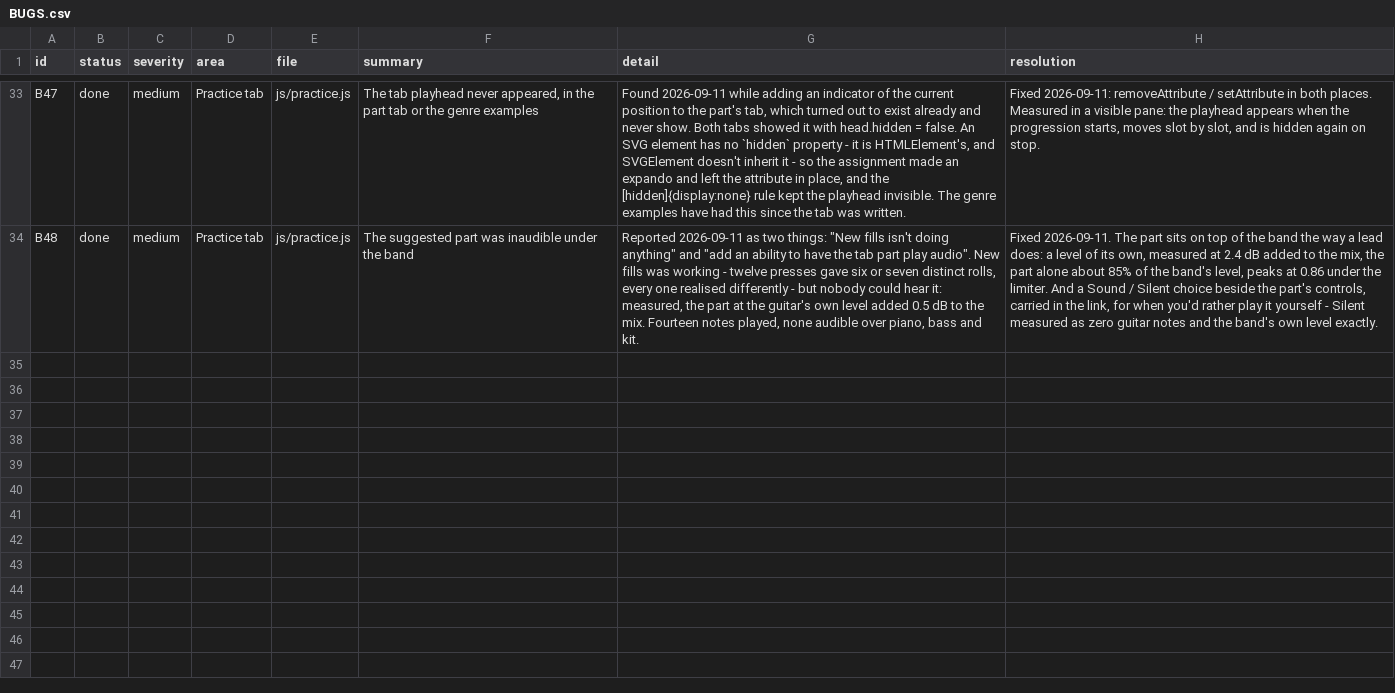
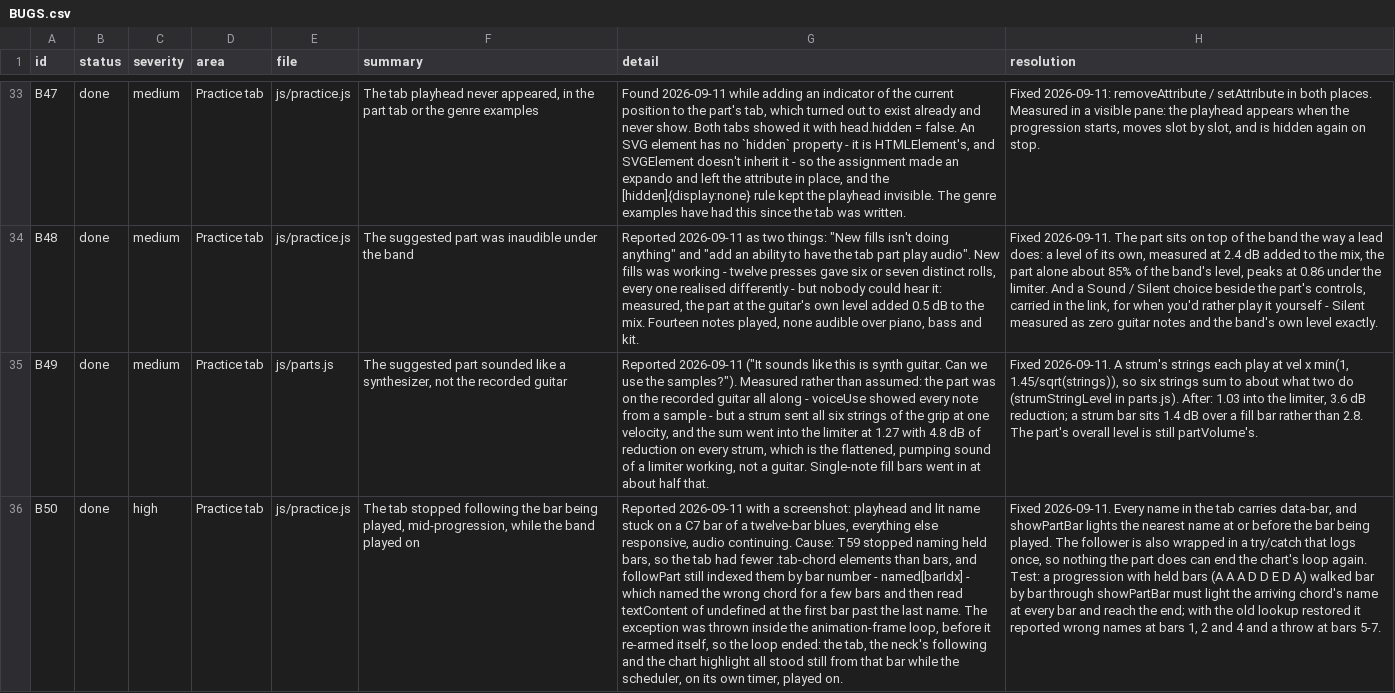
Before and after one commit to jchendy/chords, a CSV file: BUGS.csv, drawn as a sheet; only a part is shown, gaps mark what is left out; the diff names each change by its address in the sheet, - before the commit and + after, or states it on an @@ line.

```diff
--- a/BUGS.csv
+++ b/BUGS.csv
+row 35: B49 | done | medium | Practice tab | js/parts.js | The suggested part sounded like a synthesizer, not the recorded guitar | Reported 2026-09-11 ("It sounds like this is synth guitar. Can we use the samples?"). Measured rather than assumed: the part was on the recorded guitar all along - voiceUse showed every note from a sample - but a strum sent all six strings of the grip at one velocity, and the sum went into the limiter at 1.27 with 4.8 dB of reduction on every strum, which is the flattened, pumping sound of a limiter working, not a guitar. Single-note fill bars went in at about half that. | Fixed 2026-09-11. A strum's strings each play at vel x min(1, 1.45/sqrt(strings)), so six strings sum to about what two do (strumStringLevel in parts.js). After: 1.03 into the limiter, 3.6 dB reduction; a strum bar sits 1.4 dB over a fill bar rather than 2.8. The part's overall level is still partVolume's.
+row 36: B50 | done | high | Practice tab | js/practice.js | The tab stopped following the bar being played, mid-progression, while the band played on | Reported 2026-09-11 with a screenshot: playhead and lit name stuck on a C7 bar of a twelve-bar blues, everything else responsive, audio continuing. Cause: T59 stopped naming held bars, so the tab had fewer .tab-chord elements than bars, and followPart still indexed them by bar number - named[barIdx] - which named the wrong chord for a few bars and then read textContent of undefined at the first bar past the last name. The exception was thrown inside the animation-frame loop, before it re-armed itself, so the loop ended: the tab, the neck's following and the chart highlight all stood still from that bar while the scheduler, on its own timer, played on. | Fixed 2026-09-11. Every name in the tab carries data-bar, and showPartBar lights the nearest name at or before the bar being played. The follower is also wrapped in a try/catch that logs once, so nothing the part does can end the chart's loop again. Test: a progression with held bars (A A A D D E D A) walked bar by bar through showPartBar must light the arriving chord's name at every bar and reach the end; with the old lookup restored it reported wrong names at bars 1, 2 and 4 and a throw at bars 5-7.
```
Also changed, not shown: TODO.csv, 6 other files.
